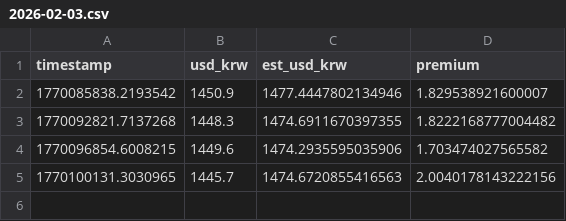
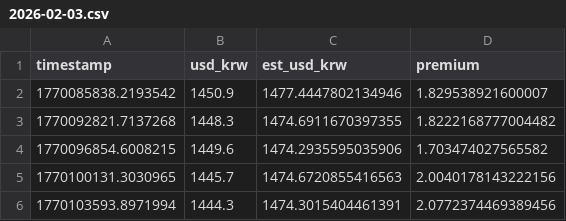
Before and after one commit to jinhwanlazy/kimp, a CSV file: 2026-02-03.csv, drawn as a sheet.

```diff
--- a/2026-02-03.csv
+++ b/2026-02-03.csv
@@ -5 +5,2 @@ timestamp,usd_krw,est_usd_krw,premium
 1770100131.3030965,1445.7,1474.6720855416563,2.0040178143222156
+1770103593.8971994,1444.3,1474.3015404461391,2.0772374469389456
```
